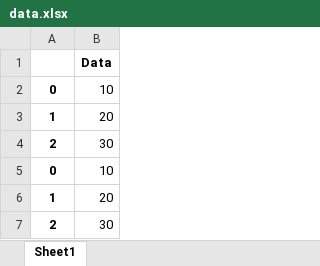
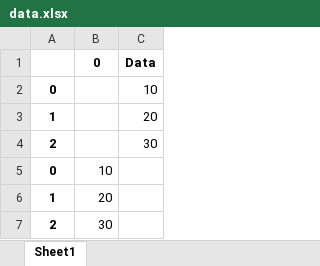
Before and after one commit to div850/tcp_ip_2018, an Excel workbook: data.xlsx, sheet Sheet1, drawn as a sheet; values as stored, in another font and other column widths than the file's, no borders; addresses are those after the commit; the diff names each change by its address in the sheet, - before the commit and + after, or states it on an @@ line.

Commit message:
Add files via upload

```diff
--- a/data.xlsx (sheet Sheet1)
+++ b/data.xlsx (sheet Sheet1)
+column B, rows 1-7: 0 |  |  |  | 10 | 20 | 30
-C5: 10
+C5: (empty)
-C6: 20
+C6: (empty)
-C7: 30
+C7: (empty)
```
